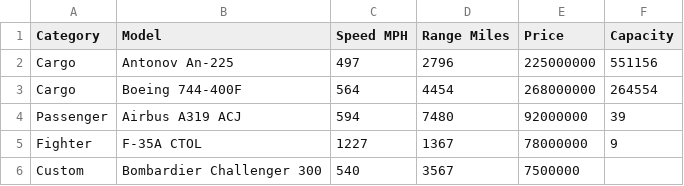
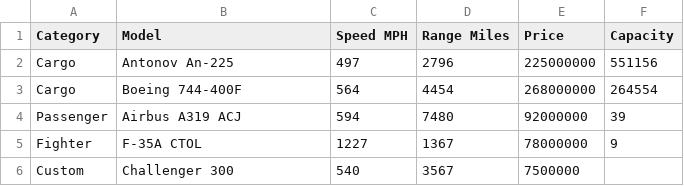
Before and after one commit to livesimple02/Jets, a CSV file: jets.csv, drawn as a sheet.

```diff
--- a/jets.csv
+++ b/jets.csv
@@ -5,2 +5,2 @@ Passenger, Airbus A319 ACJ, 594, 7480, 92000000, 39
 Fighter, F-35A CTOL, 1227 , 1367, 78000000, 9
-Custom, Bombardier Challenger 300, 540, 3567, 7500000
+Custom, Challenger 300, 540, 3567, 7500000
```
Also changed, not shown: 9 other files.
